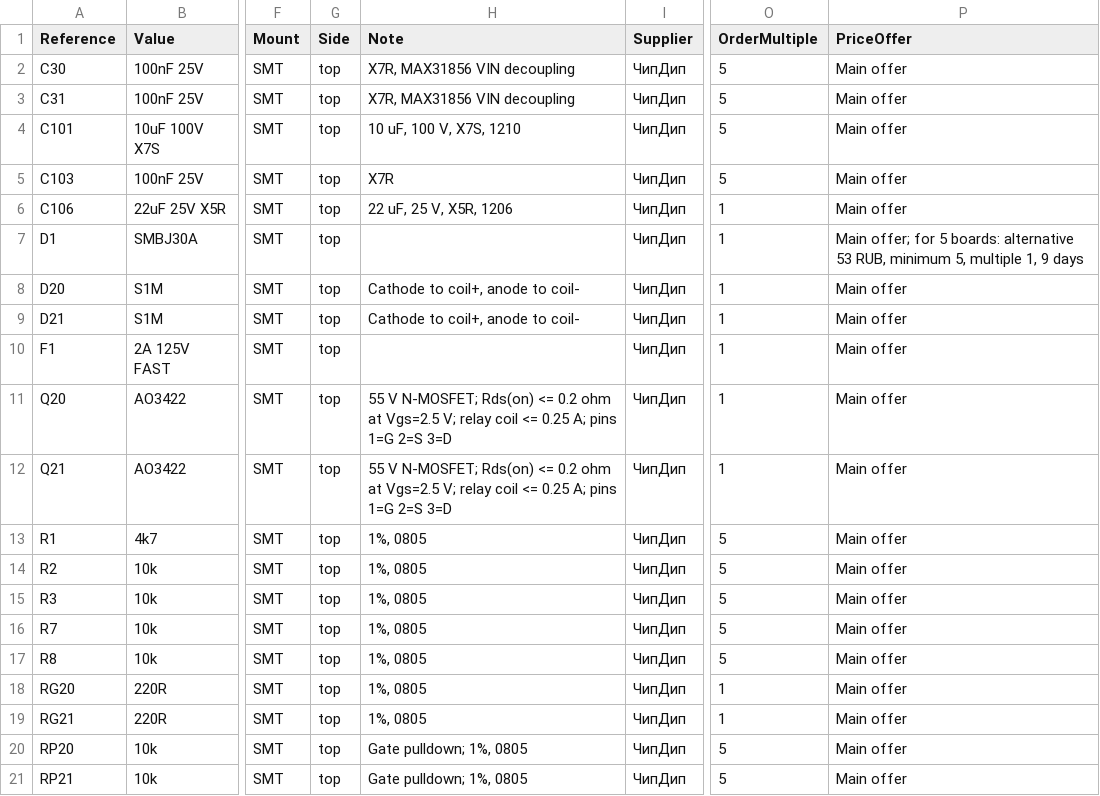
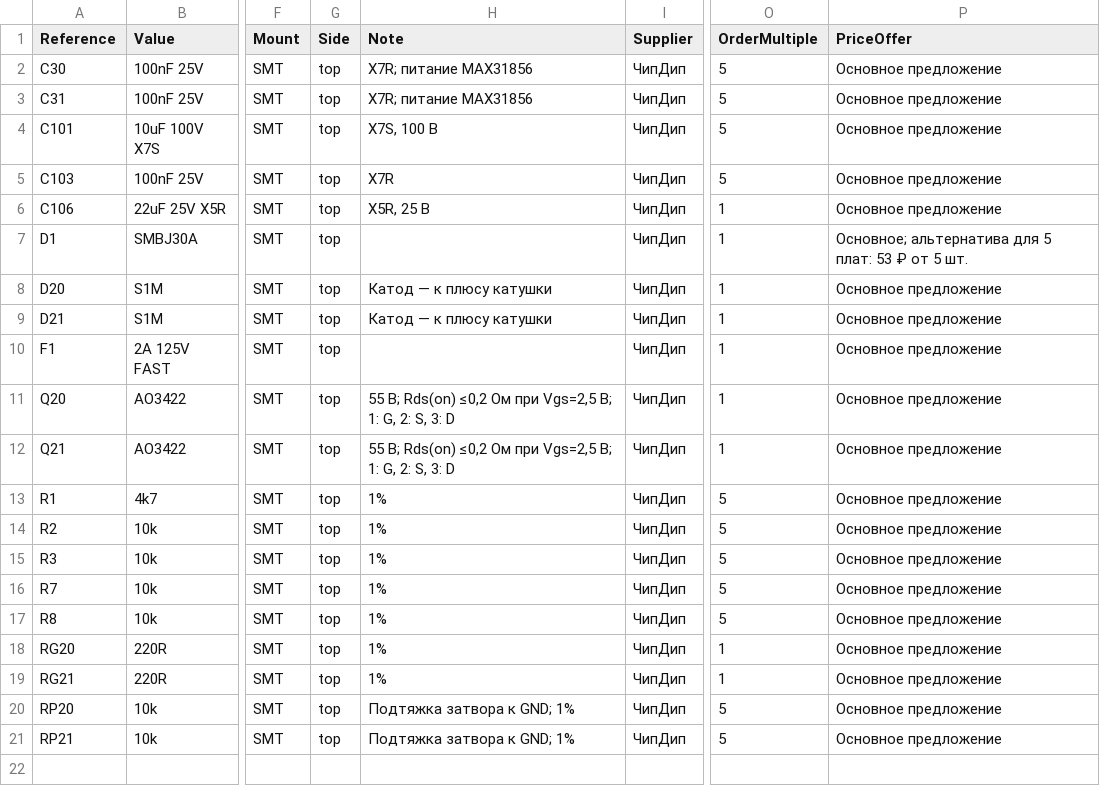
Before and after one commit to krolbot/sirokko-26201-controller, a CSV file: manufacturing/assembly/bom-smt.csv, drawn as a sheet; only a part is shown, gaps mark what is left out; the diff names each change by its address in the sheet, - before the commit and + after, or states it on an @@ line.

```diff
--- a/manufacturing/assembly/bom-smt.csv
+++ b/manufacturing/assembly/bom-smt.csv
-H2:H3 (Note): X7R, MAX31856 VIN decoupling
+H2:H3 (Note): X7R; питание MAX31856
-P2:P6 (PriceOffer): Main offer
+P2:P6 (PriceOffer): Основное предложение
-H4 (Note): 10 uF, 100 V, X7S, 1210
+H4 (Note): X7S, 100 В
-H6 (Note): 22 uF, 25 V, X5R, 1206
+H6 (Note): X5R, 25 В
-P7 (PriceOffer): Main offer; for 5 boards: alternative 53 RUB, minimum 5, multiple 1, 9 days
+P7 (PriceOffer): Основное; альтернатива для 5 плат: 53 ₽ от 5 шт.
-H8:H9 (Note): Cathode to coil+, anode to coil-
+H8:H9 (Note): Катод — к плюсу катушки
-P8:P21 (PriceOffer): Main offer
+P8:P21 (PriceOffer): Основное предложение
-H11:H12 (Note): 55 V N-MOSFET; Rds(on) <= 0.2 ohm at Vgs=2.5 V; relay coil <= 0.25 A; pins 1=G 2=S 3=D
+H11:H12 (Note): 55 В; Rds(on) ≤0,2 Ом при Vgs=2,5 В; 1: G, 2: S, 3: D
-H13:H19 (Note): 1%, 0805
+H13:H19 (Note): 1%
-H20:H21 (Note): Gate pulldown; 1%, 0805
+H20:H21 (Note): Подтяжка затвора к GND; 1%
```
Also changed, not shown: hardware/bom.csv, 25 other files.
